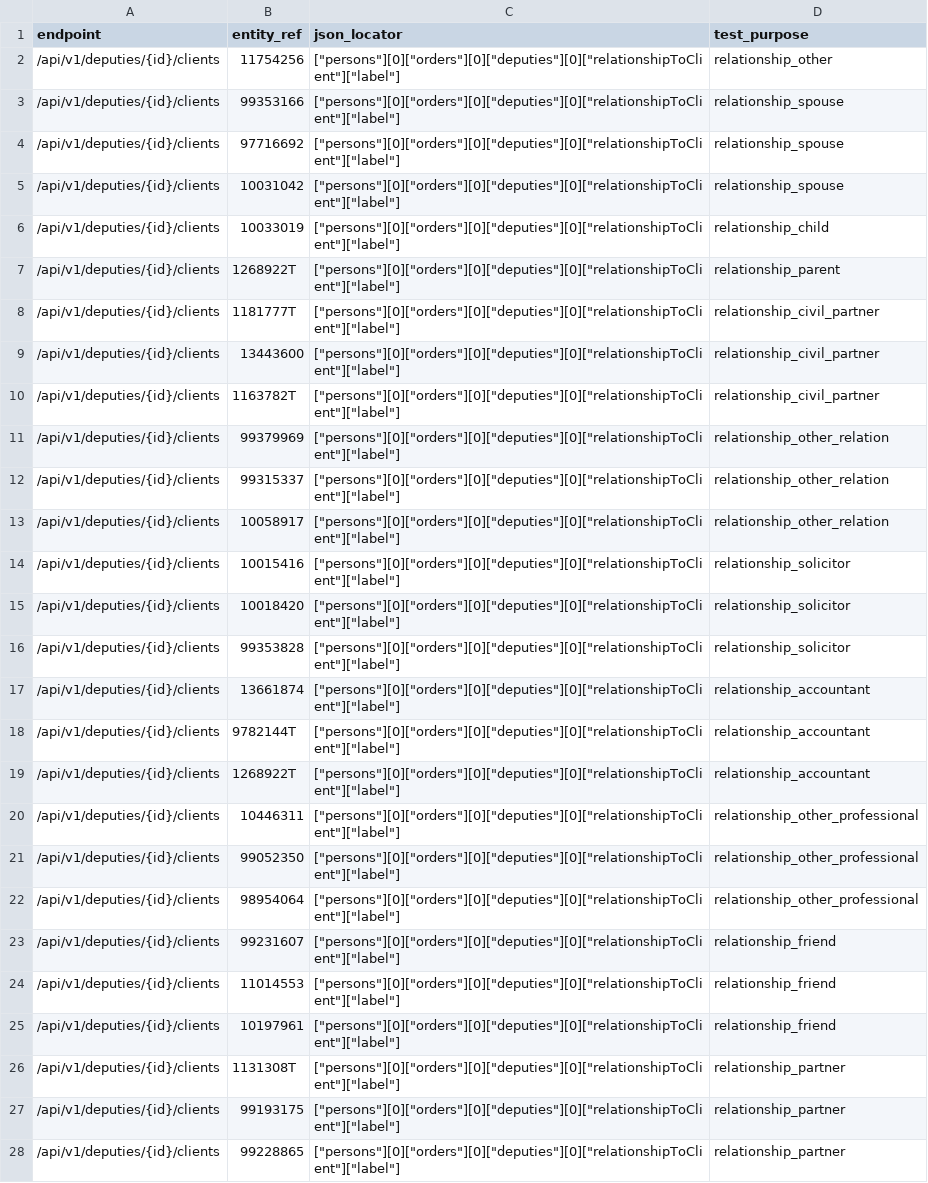
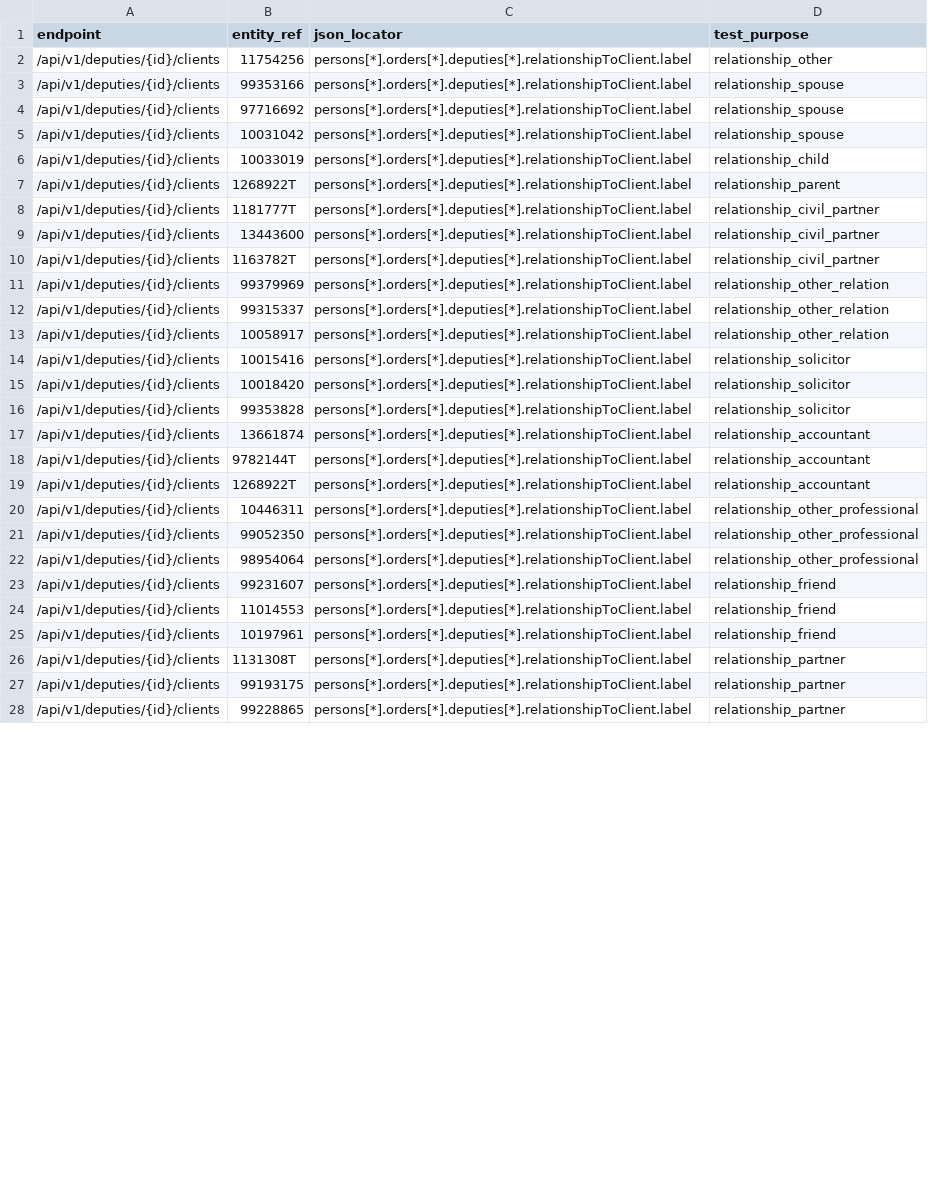
Before and after one commit to ministryofjustice/opg-data-casrec-migration, a CSV file: scripts/api_tests_generator/preprod_cases/deputy_clients.csv, drawn as a sheet; only a part is shown; the diff covers the shown part only; the diff names each change by its address in the sheet, - before the commit and + after, or states it on an @@ line.

```diff
--- a/scripts/api_tests_generator/preprod_cases/deputy_clients.csv
+++ b/scripts/api_tests_generator/preprod_cases/deputy_clients.csv
-C2:C28 (json_locator): ["persons"][0]["orders"][0]["deputies"][0]["relationshipToClient"]["label"]
+C2:C28 (json_locator): persons[*].orders[*].deputies[*].relationshipToClient.label
```
Also changed, not shown: 11 edited cells elsewhere in this file, scripts/api_tests_generator/preprod_cases/clients.csv, scripts/api_tests_generator/preprod_cases/deputy_orders.csv, 56 other files.
